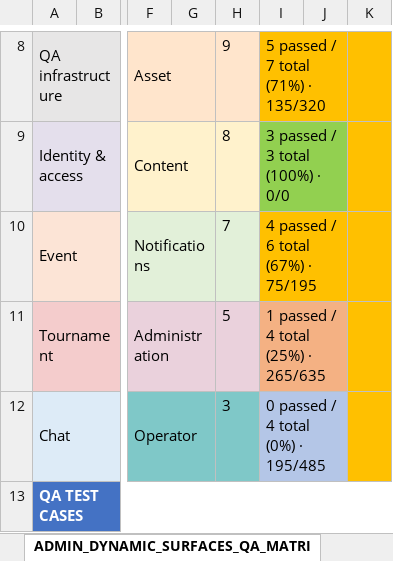
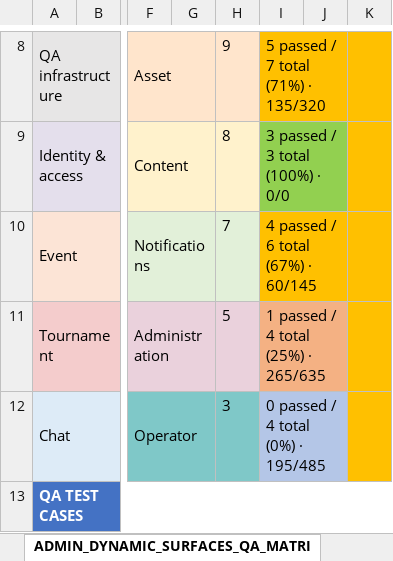
Before and after one commit to fssrepository/myscoutee-backend, an Excel workbook: guides/qa/matrices/ADMIN_DYNAMIC_SURFACES_QA_MATRIX.xlsx, sheet ADMIN_DYNAMIC_SURFACES_QA_MATRI, drawn as a sheet; only a part is shown, gaps mark what is left out; values as stored, in another font and other column widths than the file's, no borders; the diff covers the shown part only; the diff names each change by its address in the sheet, - before the commit and + after, or states it on an @@ line.

```diff
--- a/guides/qa/matrices/ADMIN_DYNAMIC_SURFACES_QA_MATRIX.xlsx (sheet ADMIN_DYNAMIC_SURFACES_QA_MATRI)
+++ b/guides/qa/matrices/ADMIN_DYNAMIC_SURFACES_QA_MATRIX.xlsx (sheet ADMIN_DYNAMIC_SURFACES_QA_MATRI)
-I10: 4 passed / 6 total (67%) · 75/195
+I10: 4 passed / 6 total (67%) · 60/145
```
Also changed, not shown: 6 edited cells elsewhere in this sheet, hidden cells, 12 other files.
